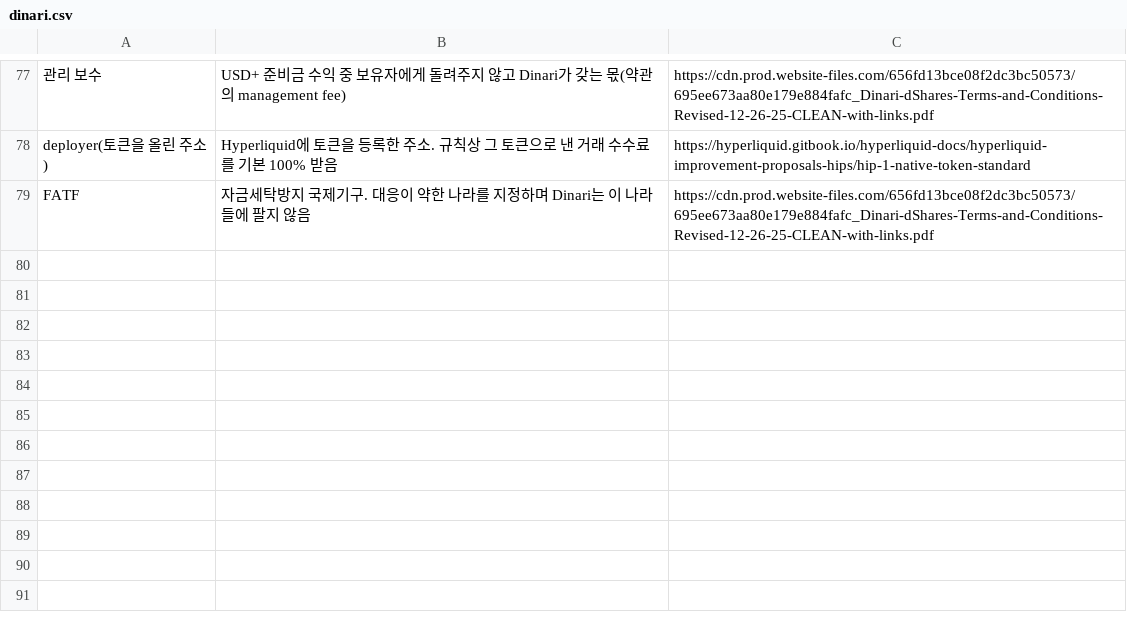
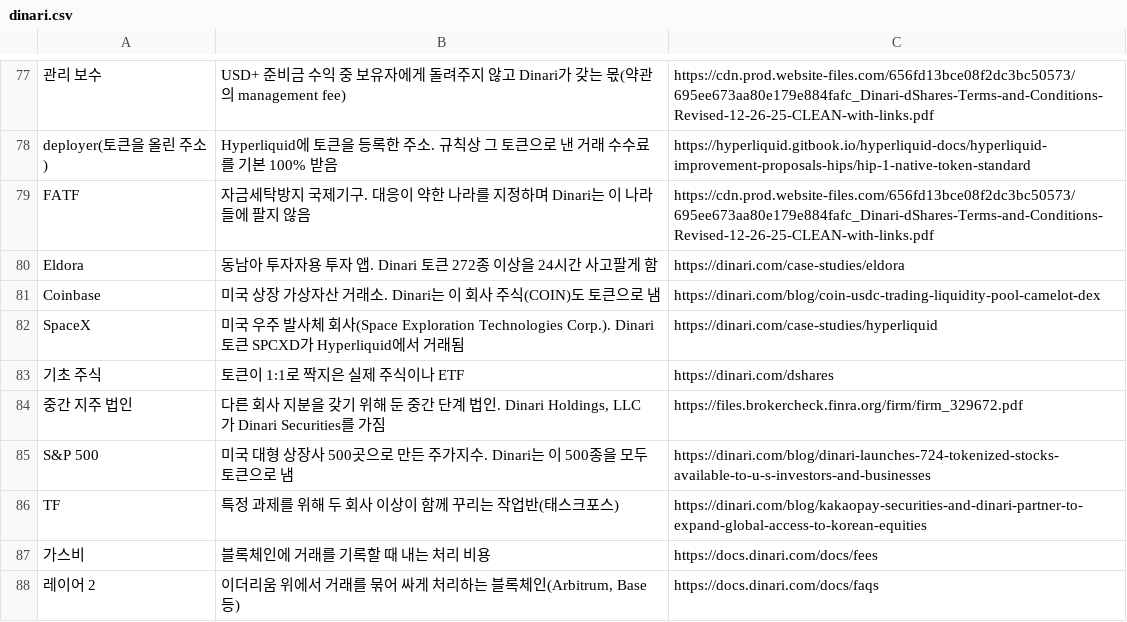
Before and after one commit to Mo-zZaAa/learning_tokens, a CSV file: kb/glossary_add/dinari.csv, drawn as a sheet; only a part is shown, gaps mark what is left out; the diff names each change by its address in the sheet, - before the commit and + after, or states it on an @@ line.

```diff
--- a/kb/glossary_add/dinari.csv
+++ b/kb/glossary_add/dinari.csv
+row 80: Eldora | 동남아 투자자용 투자 앱. Dinari 토큰 272종 이상을 24시간 사고팔게 함 | https://dinari.com/case-studies/eldora
+row 81: Coinbase | 미국 상장 가상자산 거래소. Dinari는 이 회사 주식(COIN)도 토큰으로 냄 | https://dinari.com/blog/coin-usdc-trading-liquidity-pool-camelot-dex
+row 82: SpaceX | 미국 우주 발사체 회사(Space Exploration Technologies Corp.). Dinari 토큰 SPCXD가 Hyperliquid에서 거래됨 | https://dinari.com/case-studies/hyperliquid
+row 83: 기초 주식 | 토큰이 1:1로 짝지은 실제 주식이나 ETF | https://dinari.com/dshares
+row 84: 중간 지주 법인 | 다른 회사 지분을 갖기 위해 둔 중간 단계 법인. Dinari Holdings, LLC가 Dinari Securities를 가짐 | https://files.brokercheck.finra.org/firm/firm_329672.pdf
+row 85: S&P 500 | 미국 대형 상장사 500곳으로 만든 주가지수. Dinari는 이 500종을 모두 토큰으로 냄 | https://dinari.com/blog/dinari-launches-724-tokenized-stocks-available-to-u-s-investors-and-businesses
+row 86: TF | 특정 과제를 위해 두 회사 이상이 함께 꾸리는 작업반(태스크포스) | https://dinari.com/blog/kakaopay-securities-and-dinari-partner-to-expand-global-access-to-korean-equities
+row 87: 가스비 | 블록체인에 거래를 기록할 때 내는 처리 비용 | https://docs.dinari.com/docs/fees
+row 88: 레이어 2 | 이더리움 위에서 거래를 묶어 싸게 처리하는 블록체인(Arbitrum, Base 등) | https://docs.dinari.com/docs/faqs
```
Also changed, not shown: 2 other files.
